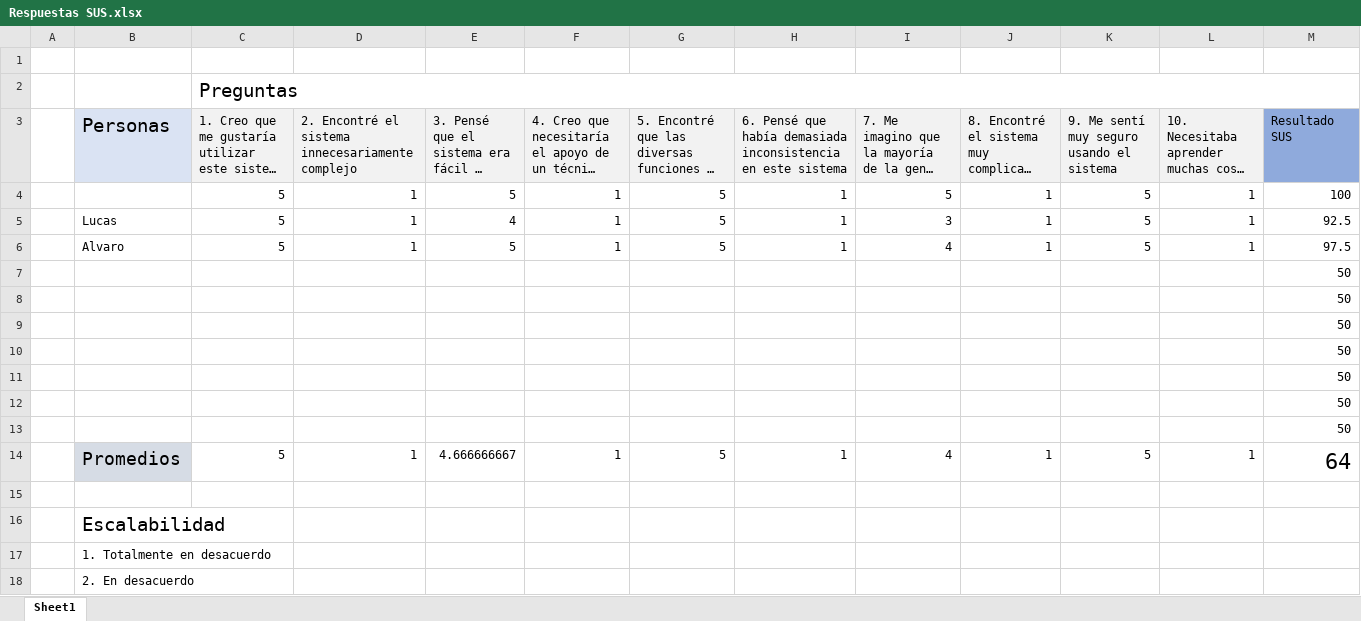
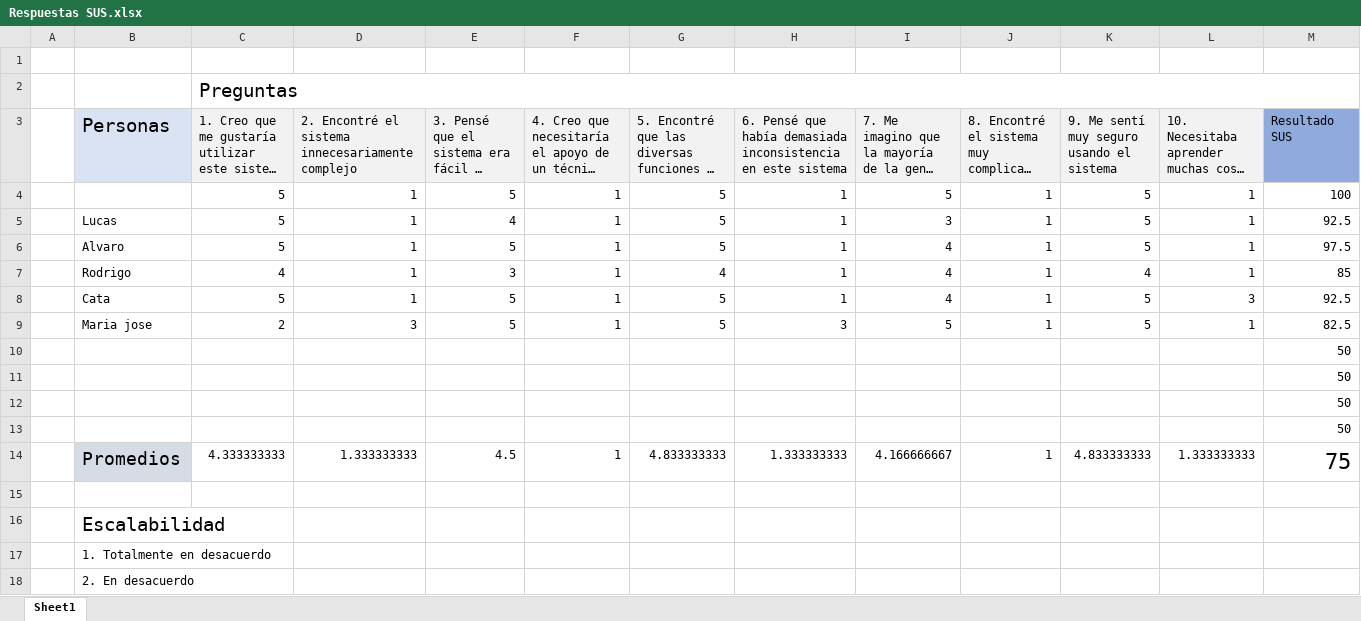
Before and after one commit to CristobalMilla/Lab3Tingeso, an Excel workbook: Respuestas SUS.xlsx, sheet Sheet1, drawn as a sheet; only a part is shown; long unchanged cells end in …; values as stored, in another font and other column widths than the file's, no borders; conditional formats not drawn; removed rows and columns are numbered as before the commit, all else as after; the diff names each change by its address in the sheet, - before the commit and + after, or states it on an @@ line.

```diff
--- a/Respuestas SUS.xlsx (sheet Sheet1)
+++ b/Respuestas SUS.xlsx (sheet Sheet1)
+row 7:  | Rodrigo | 4 | 1 | 3 | 1 | 4 | 1 | 4 | 1 | 4 | 1 | 85
+row 8:  | Cata | 5 | 1 | 5 | 1 | 5 | 1 | 4 | 1 | 5 | 3 | 92.5
+row 9:  | Maria jose | 2 | 3 | 5 | 1 | 5 | 3 | 5 | 1 | 5 | 1 | 82.5
-row 11:  |  |  |  |  |  |  |  |  |  |  |  | 50
-row 12:  |  |  |  |  |  |  |  |  |  |  |  | 50
-row 13:  |  |  |  |  |  |  |  |  |  |  |  | 50
-row 14:  | Promedios | 5 | 1 | 4.666666667 | 1 | 5 | 1 | 4 | 1 | 5 | 1 | 64
+row 14:  | Promedios | 4.333333333 | 1.333333333 | 4.5 | 1 | 4.833333333 | 1.333333333 | 4.166666667 | 1 | 4.833333333 | 1.333333333 | 75
```
Also changed, not shown: formulas that keep their value, 1 other file.
